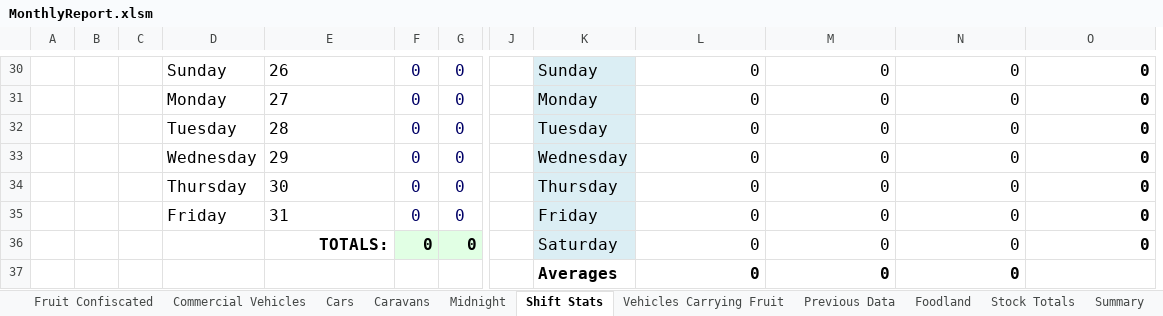
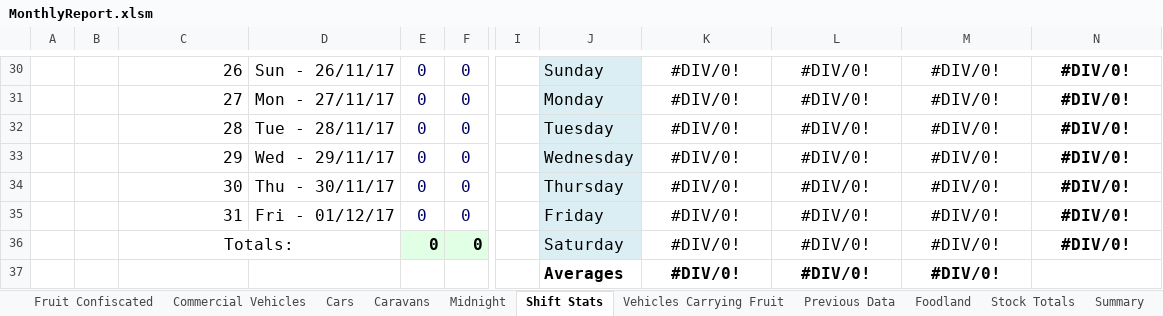
Before and after one commit to Blackpotch/MonthlyReport, an Excel workbook: MonthlyReport.xlsm, sheet Shift Stats, drawn as a sheet; only a part is shown, gaps mark what is left out; values as stored, in another font and other column widths than the file's, no borders; charts and pictures and conditional formats not drawn; removed rows and columns are numbered as before the commit, all else as after; rows hold the shown columns only; the diff covers the shown part only; the diff names each change by its address in the sheet, - before the commit and + after, or states it on an @@ line.

Commit message:
Change the named ranges to facilitate exporting shift stats to access

```diff
--- a/MonthlyReport.xlsm (sheet Shift Stats)
+++ b/MonthlyReport.xlsm (sheet Shift Stats)
-column C, empty
-column D, rows 30-35: Sunday | Monday | Tuesday | Wednesday | Thursday | Friday
+column D, rows 30-35: Sun - 26/11/17 | Mon - 27/11/17 | Tue - 28/11/17 | Wed - 29/11/17 | Thu - 30/11/17 | Fri - 01/12/17
-C30:C35 alignment: left
+C30:C35 alignment: right
-K30:K36: 0
+K30:K36: #DIV/0!
-K30:N36 alignment: right
+K30:N36 alignment: center
-L30:L36: 0
+L30:L36: #DIV/0!
-M30:M36: 0
+M30:M36: #DIV/0!
-N30:N36: 0
+N30:N36: #DIV/0!
-C36: TOTALS:
+C36: Totals:
@@ C36 alignment: right → center, bold: on → off @@
+C36:D36 merged
-row 37:  |  |  |  |  |  |  |  | Averages | 0 | 0 | 0
+row 37:  |  |  |  |  |  |  | Averages | #DIV/0! | #DIV/0! | #DIV/0!
```
Also changed, not shown: 2 edited cells, cell formats and merged cells elsewhere in this sheet, sheet Fruit Confiscated, sheet Summary, other sheet tabs, formulas that keep their value, charts or pictures, 1 other file.
